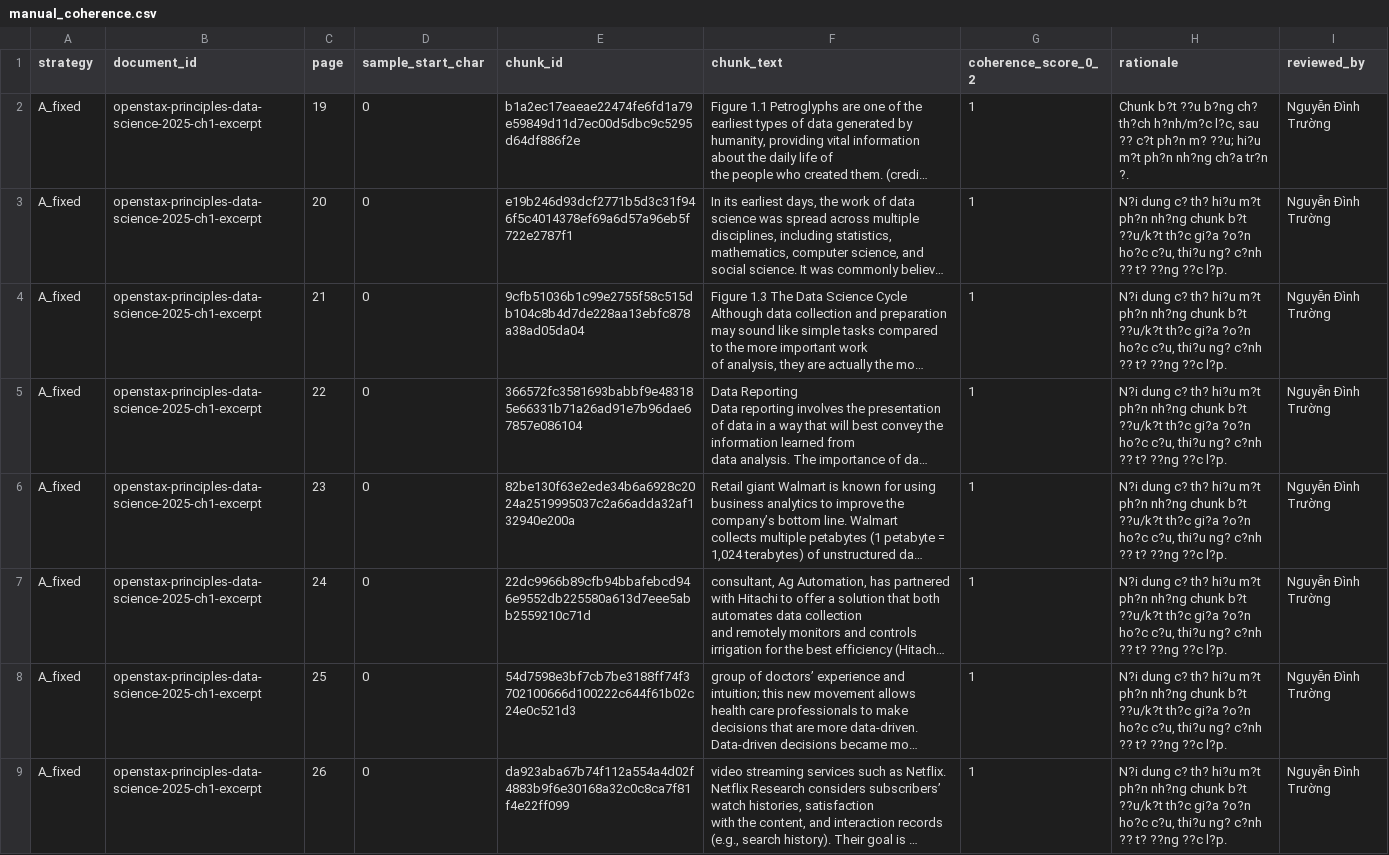
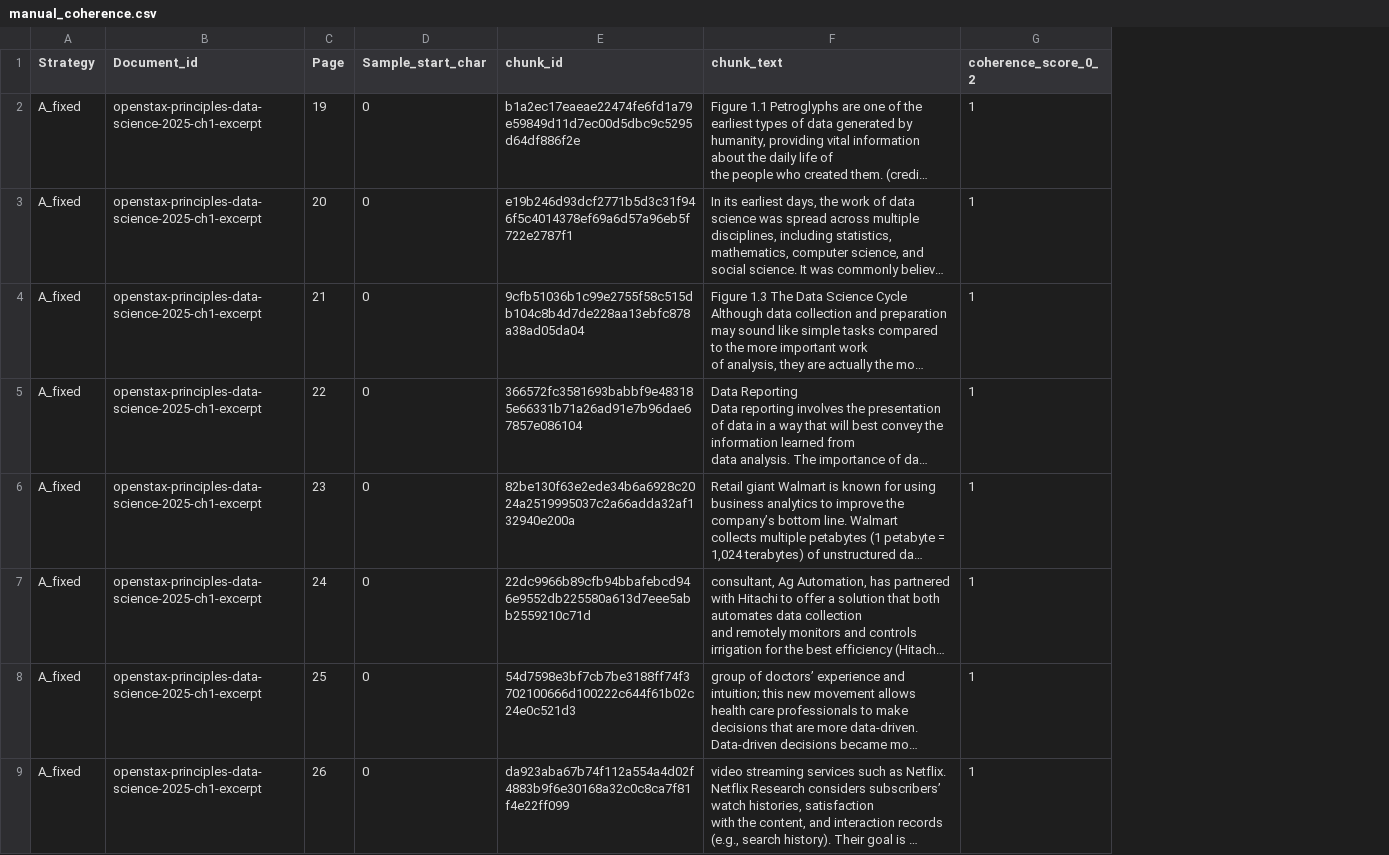
Before and after one commit to ngdinhtruong28/K5-L3B-DAY06-NguyenDinhTruong-2A202603837-DataIngestionEngineering, a CSV file: starter/results/manual_coherence.csv, drawn as a sheet; only a part is shown; long unchanged cells end in …; the diff names each change by its address in the sheet, - before the commit and + after, or states it on an @@ line.

Commit message:
Update manual_coherence.csv

```diff
--- a/starter/results/manual_coherence.csv
+++ b/starter/results/manual_coherence.csv
-column H (rationale), rows 2-9: Chunk b?t ??u b?ng ch? th?ch h?nh/m?c l?c, sau ?? c?t ph?n m? ??u; hi?u m?t ph?n nh?ng ch?a tr?n ?. | N?i dung c? th? hi?u m?t ph?n nh?ng chunk b?t ??u/k?t th?c gi?a ?o?n ho?c c?u, thi?u ng? c?nh ?? t? ??ng ??c l?p. | N?i dung c? th? hi?u m?t ph?n nh?ng chunk b?t ??u/k?t th?c gi?a ?o?n ho?c c?u, thi?u ng? c?nh ?? t? ??ng ??c l?p. | N?i dung c? th? hi?u m?t ph?n nh?ng chunk b?t ??u/k?t th?c gi?a ?o?n ho?c c?u, thi?u ng? c?nh ?? t? ??ng ??c l?p. | N?i dung c? th? hi?u m?t ph?n nh?ng chunk b?t ??u/k?t th?c gi?a ?o?n ho?c c?u, thi?u ng? c?nh ?? t? ??ng ??c l?p. | N?i dung c? th? hi?u m?t ph?n nh?ng chunk b?t ??u/k?t th?c gi?a ?o?n ho?c c?u, thi?u ng? c?nh ?? t? ??ng ??c l?p. | N?i dung c? th? hi?u m?t ph?n nh?ng chunk b?t ??u/k?t th?c gi?a ?o?n ho?c c?u, thi?u ng? c?nh ?? t? ??ng ??c l?p. | N?i dung c? th? hi?u m?t ph?n nh?ng chunk b?t ??u/k?t th?c gi?a ?o?n ho?c c?u, thi?u ng? c?nh ?? t? ??ng ??c l?p.
-column I (reviewed_by), rows 2-9: all Nguyễn Đình Trường
-A1: strategy
+A1: Strategy
-B1: document_id
+B1: Document_id
-C1: page
+C1: Page
-D1: sample_start_char
+D1: Sample_start_char
```
